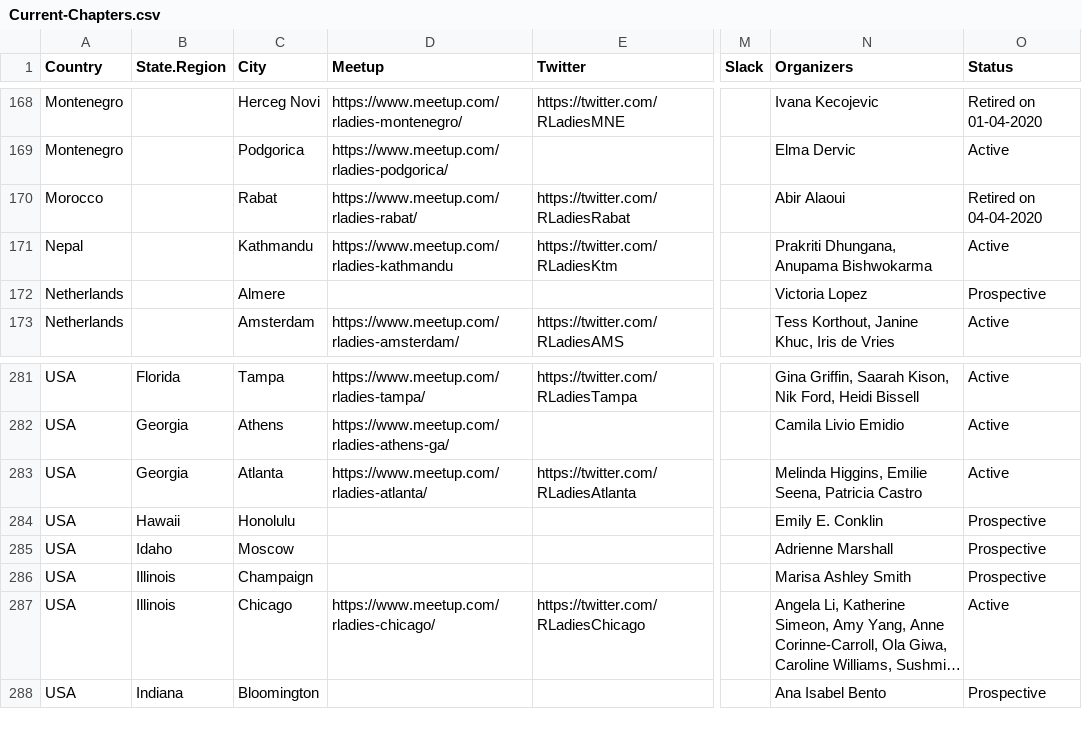
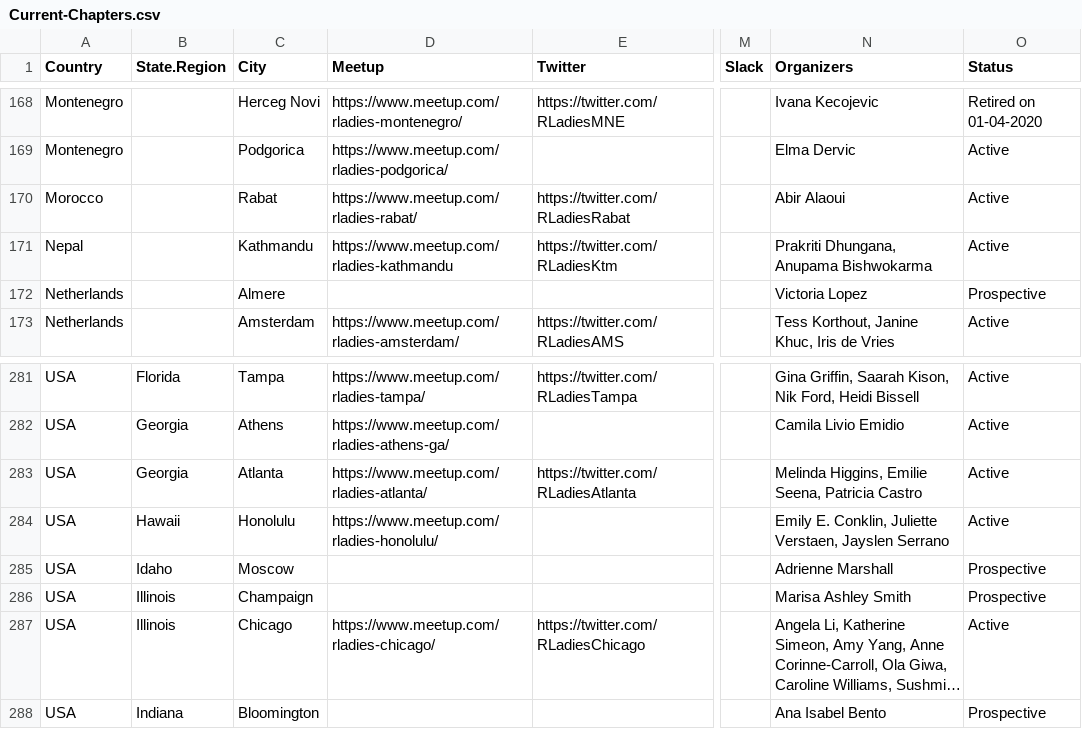
Before and after one commit to rladies/starter-kit, a CSV file: Current-Chapters.csv, drawn as a sheet; only a part is shown, gaps mark what is left out; long unchanged cells end in …; the diff names each change by its address in the sheet, - before the commit and + after, or states it on an @@ line.

Commit message:
Update Current-Chapters.csv
Re-activate Rabat (Morocco)
Activated Honolulu (USA)

```diff
--- a/Current-Chapters.csv
+++ b/Current-Chapters.csv
-O170 (Status): Retired on 04-04-2020
+O170 (Status): Active
-D284 (Meetup): (empty)
+D284 (Meetup): https://www.meetup.com/rladies-honolulu/
-N284 (Organizers): Emily E. Conklin
+N284 (Organizers): Emily E. Conklin, Juliette Verstaen, Jayslen Serrano
-O284 (Status): Prospective
+O284 (Status): Active
```
